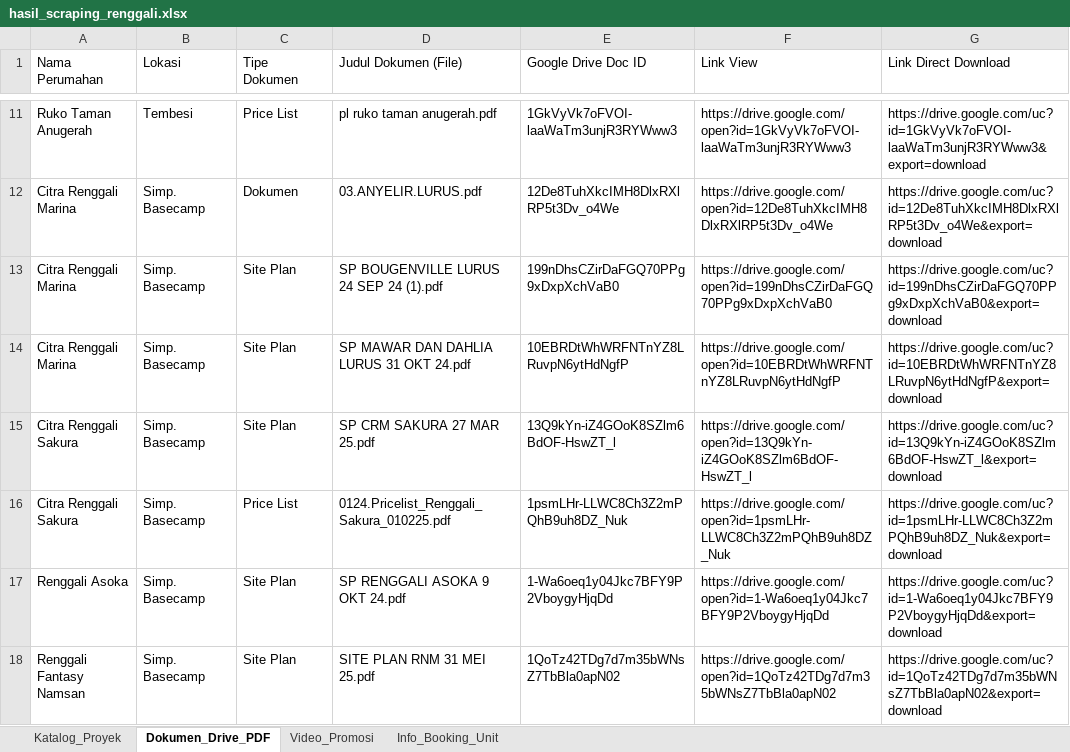
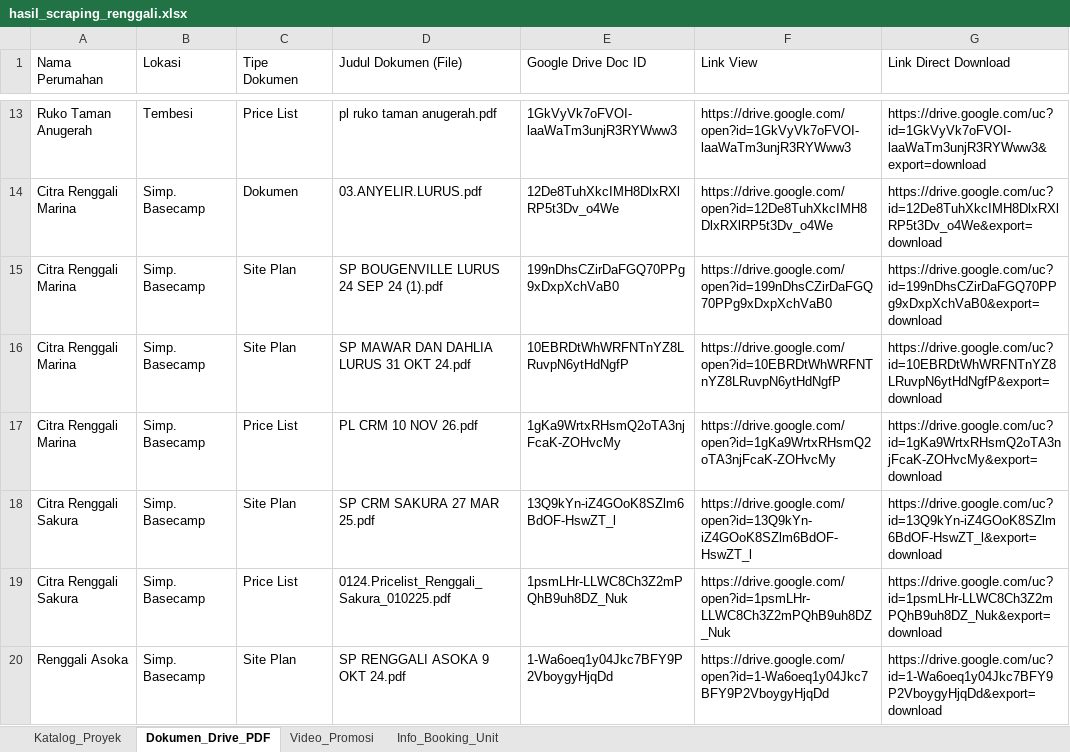
Before and after one commit to franssaut/scraprenggali, an Excel workbook: hasil_scraping_renggali.xlsx, sheet Dokumen_Drive_PDF, drawn as a sheet; only a part is shown, gaps mark what is left out; the shorter side is filled out with more unchanged rows; values as stored, in another font and other column widths than the file's, no borders; the diff covers the shown part only; the diff names each change by its address in the sheet, - before the commit and + after, or states it on an @@ line.

```diff
--- a/hasil_scraping_renggali.xlsx (sheet Dokumen_Drive_PDF)
+++ b/hasil_scraping_renggali.xlsx (sheet Dokumen_Drive_PDF)
+row 17: Citra Renggali Marina | Simp. Basecamp | Price List | PL CRM 10 NOV 26.pdf | 1gKa9WrtxRHsmQ2oTA3njFcaK-ZOHvcMy | https://drive.google.com/open?id=1gKa9WrtxRHsmQ2oTA3njFcaK-ZOHvcMy | https://drive.google.com/uc?id=1gKa9WrtxRHsmQ2oTA3njFcaK-ZOHvcMy&export=download
```
Also changed, not shown: 6 added rows and 4 edited cells elsewhere in this sheet, sheet Katalog_Proyek, sheet Info_Booking_Unit, sheet Video_Promosi, 5 other files.
